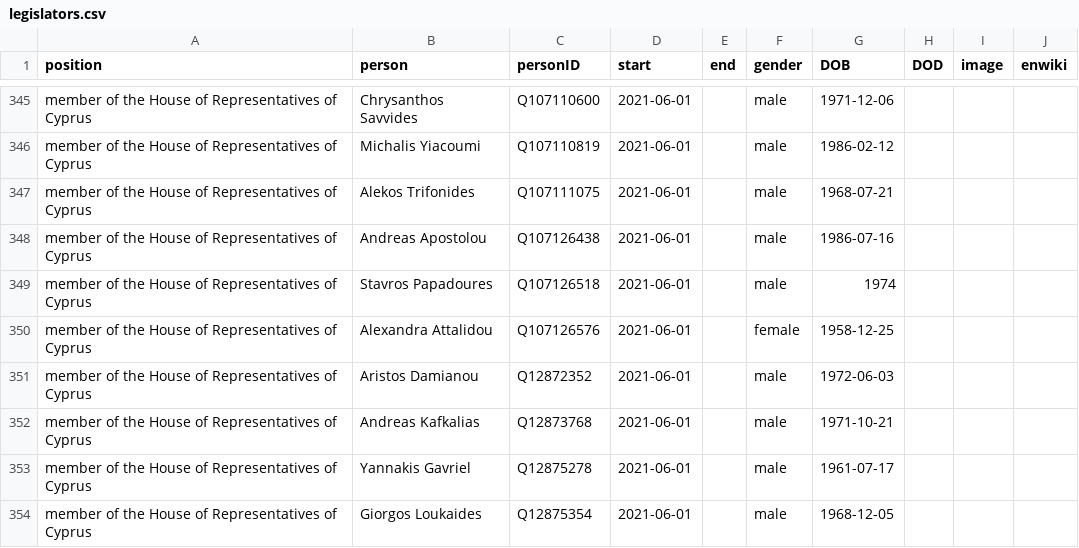
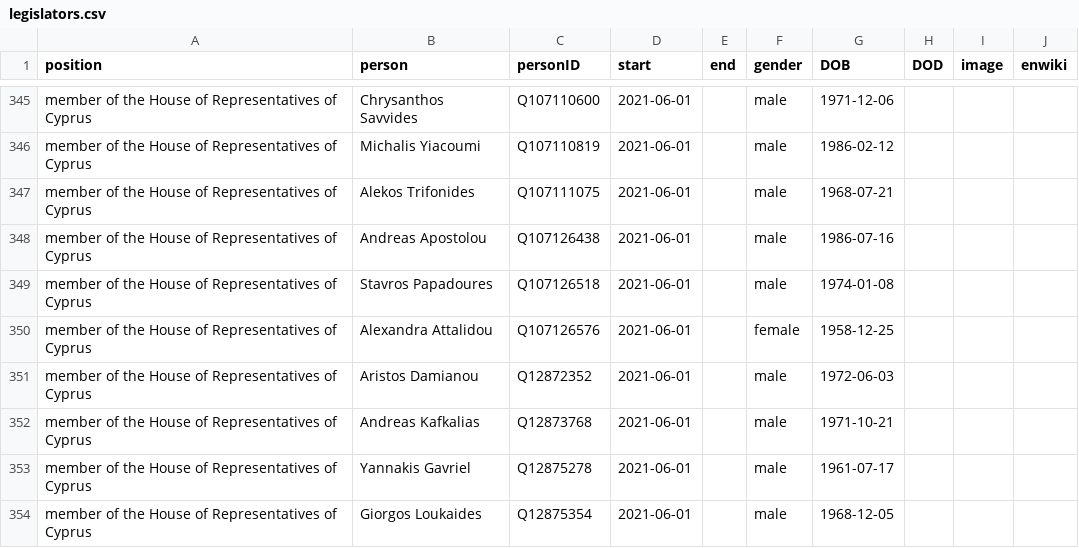
Before and after one commit to every-politician-scrapers/cyprus-cabinet, a CSV file: html/legislators.csv, drawn as a sheet; only a part is shown, gaps mark what is left out.

Commit message:
PCB update

```diff
--- a/html/legislators.csv
+++ b/html/legislators.csv
@@ -348,3 +348,3 @@ member of the House of Representatives of Cyprus,Alekos Trifonides,Q107111075,20
 member of the House of Representatives of Cyprus,Andreas Apostolou,Q107126438,2021-06-01,,male,1986-07-16,,,
-member of the House of Representatives of Cyprus,Stavros Papadoures,Q107126518,2021-06-01,,male,1974,,,
+member of the House of Representatives of Cyprus,Stavros Papadoures,Q107126518,2021-06-01,,male,1974-01-08,,,
 member of the House of Representatives of Cyprus,Alexandra Attalidou,Q107126576,2021-06-01,,female,1958-12-25,,,
```
